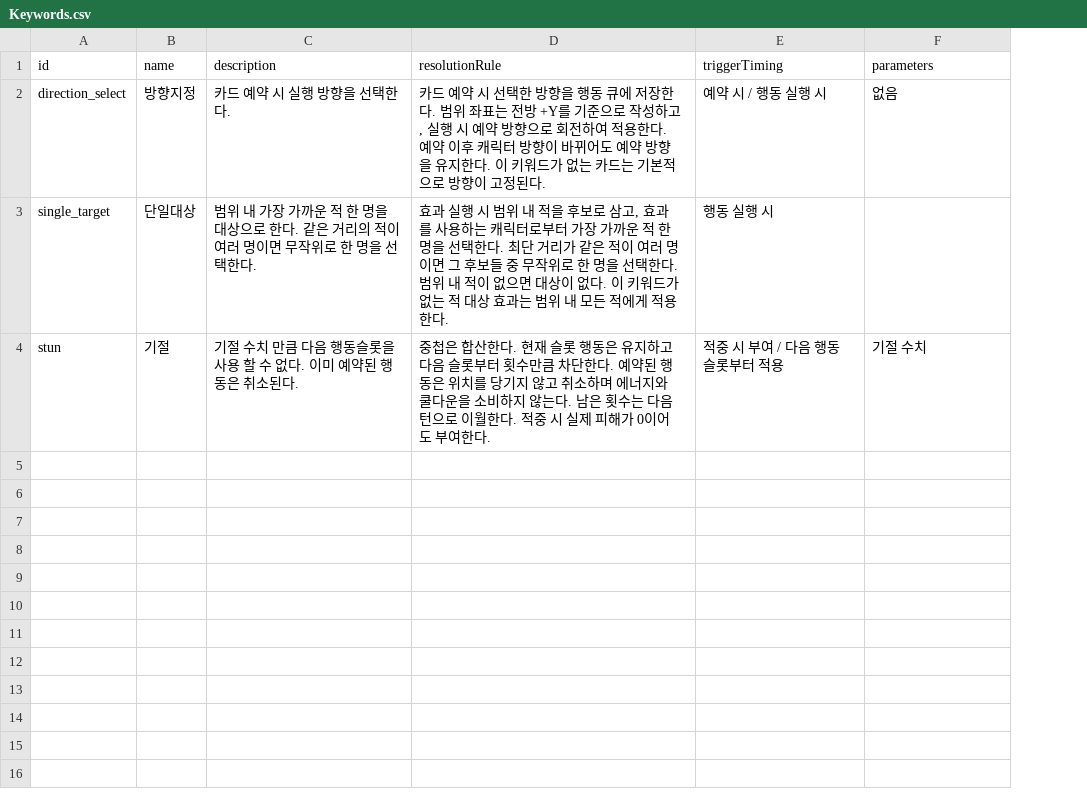
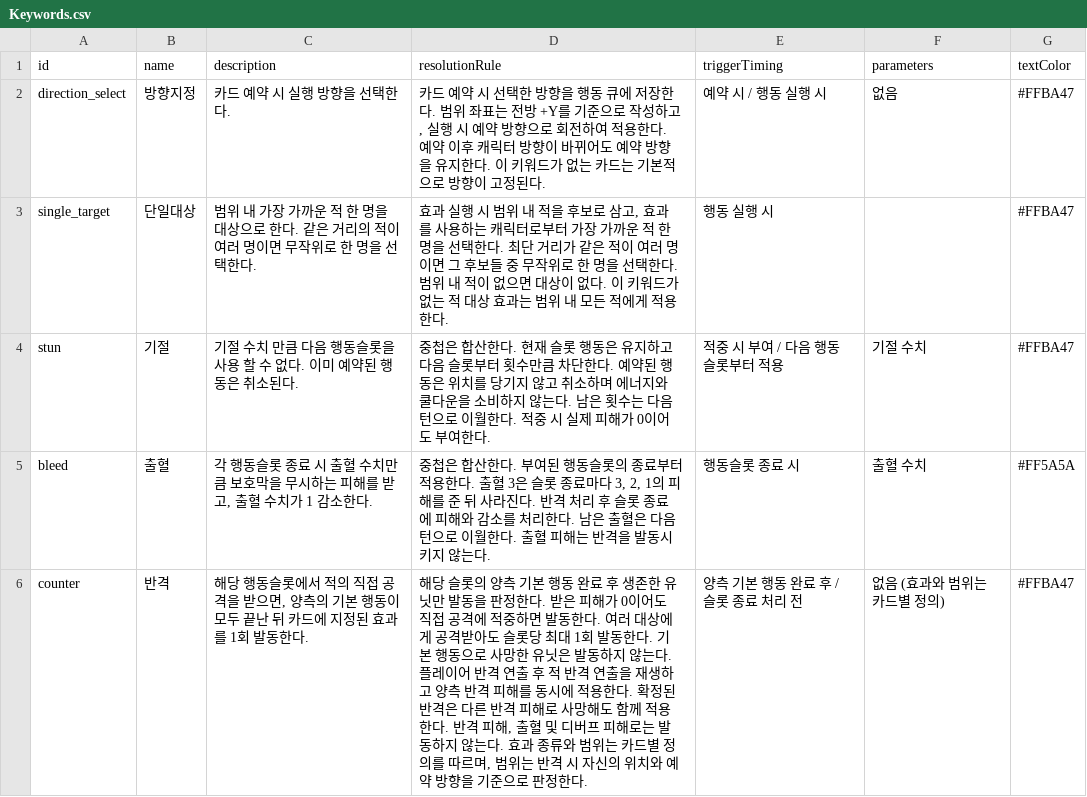
Before and after one commit to kkjjwwww/DuelHero, a CSV file: Assets/Data/CardSheets/Keywords.csv, drawn as a sheet; the diff names each change by its address in the sheet, - before the commit and + after, or states it on an @@ line.

```diff
--- a/Assets/Data/CardSheets/Keywords.csv
+++ b/Assets/Data/CardSheets/Keywords.csv
+column G (textColor), rows 2-4: all #FFBA47
+row 5: bleed | 출혈 | 각 행동슬롯 종료 시 출혈 수치만큼 보호막을 무시하는 피해를 받고, 출혈 수치가 1 감소한다. | 중첩은 합산한다. 부여된 행동슬롯의 종료부터 적용한다. 출혈 3은 슬롯 종료마다 3, 2, 1의 피해를 준 뒤 사라진다. 반격 처리 후 슬롯 종료에 피해와 감소를 처리한다. 남은 출혈은 다음 턴으로 이월한다. 출혈 피해는 반격을 발동시키지 않는다. | 행동슬롯 종료 시 | 출혈 수치 | #FF5A5A
+row 6: counter | 반격 | 해당 행동슬롯에서 적의 직접 공격을 받으면, 양측의 기본 행동이 모두 끝난 뒤 카드에 지정된 효과를 1회 발동한다. | 해당 슬롯의 양측 기본 행동 완료 후 생존한 유닛만 발동을 판정한다. 받은 피해가 0이어도 직접 공격에 적중하면 발동한다. 여러 대상에게 공격받아도 슬롯당 최대 1회 발동한다. 기본 행동으로 사망한 유닛은 발동하지 않는다. 플레이어 반격 연출 후 적 반격 연출을 재생하고 양측 반격 피해를 동시에 적용한다. 확정된 반격은 다른 반격 피해로 사망해도 함께 적용한다. 반격 피해, 출혈 및 디버프 피해로는 발동하지 않는다. 효과 종류와 범위는 카드별 정의를 따르며, 범위는 반격 시 자신의 위치와 예약 방향을 기준으로 판정한다. | 양측 기본 행동 완료 후 / 슬롯 종료 처리 전 | 없음 (효과와 범위는 카드별 정의) | #FFBA47
```
Also changed, not shown: Assets/Data/CardSheets/Cards.csv, Assets/Data/CardSheets/Effects.csv, 48 other files.
